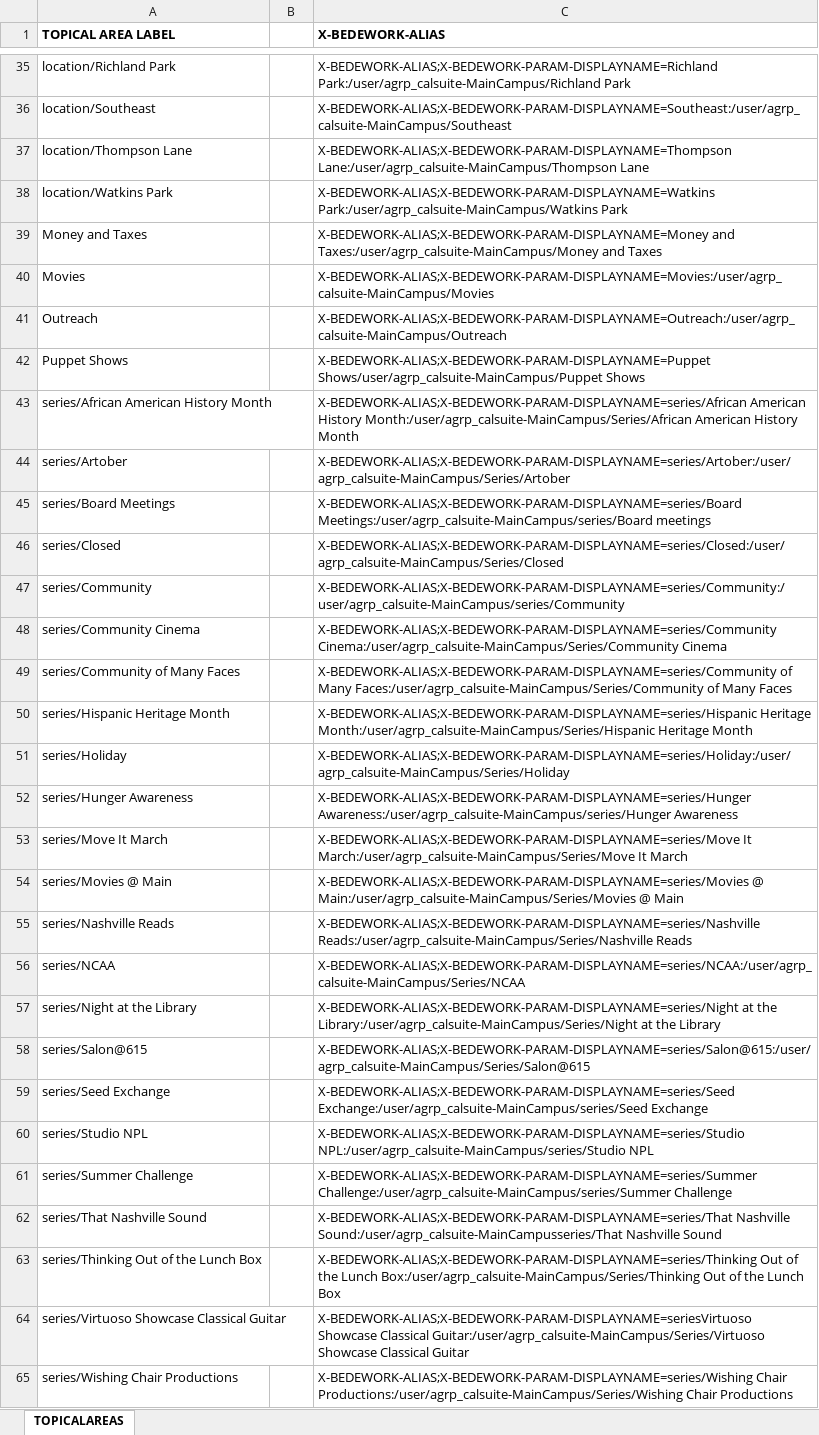
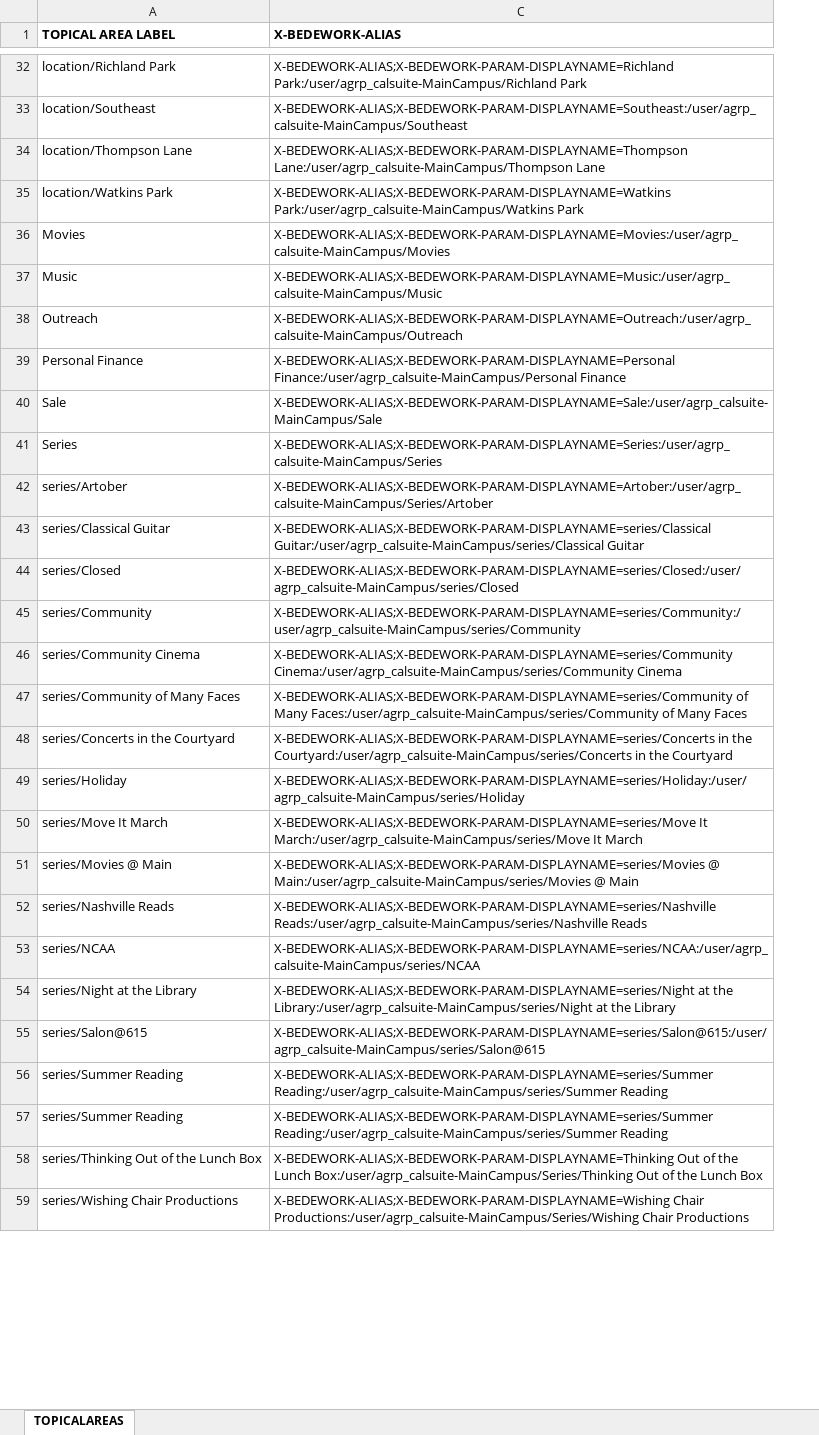
Before and after one commit to kyletcook/Concatenate-Quarterly_Programs, an Excel workbook: 20140722_TOPICAL_AREAS_SHEET_REVISION.xlsx, sheet TOPICALAREAS, drawn as a sheet; only a part is shown, gaps mark what is left out; values as stored, in another font and other column widths than the file's, no borders; removed rows and columns are numbered as before the commit, all else as after; the diff covers the shown part only; the diff names each change by its address in the sheet, - before the commit and + after, or states it on an @@ line.

```diff
--- a/20140722_TOPICAL_AREAS_SHEET_REVISION.xlsx (sheet TOPICALAREAS)
+++ b/20140722_TOPICAL_AREAS_SHEET_REVISION.xlsx (sheet TOPICALAREAS)
@@ column B hidden, empty @@
-row 39: Money and Taxes |  | X-BEDEWORK-ALIAS;X-BEDEWORK-PARAM-DISPLAYNAME=Money and Taxes:/user/agrp_calsuite-MainCampus/Money and Taxes
+row 37: Music | X-BEDEWORK-ALIAS;X-BEDEWORK-PARAM-DISPLAYNAME=Music:/user/agrp_calsuite-MainCampus/Music
-row 42: Puppet Shows |  | X-BEDEWORK-ALIAS;X-BEDEWORK-PARAM-DISPLAYNAME=Puppet Shows/user/agrp_calsuite-MainCampus/Puppet Shows
-row 43: series/African American History Month |  | X-BEDEWORK-ALIAS;X-BEDEWORK-PARAM-DISPLAYNAME=series/African American History Month:/user/agrp_calsuite-MainCampus/Series/African American History Month
+row 39: Personal Finance | X-BEDEWORK-ALIAS;X-BEDEWORK-PARAM-DISPLAYNAME=Personal Finance:/user/agrp_calsuite-MainCampus/Personal Finance
+row 40: Sale | X-BEDEWORK-ALIAS;X-BEDEWORK-PARAM-DISPLAYNAME=Sale:/user/agrp_calsuite-MainCampus/Sale
+row 41: Series | X-BEDEWORK-ALIAS;X-BEDEWORK-PARAM-DISPLAYNAME=Series:/user/agrp_calsuite-MainCampus/Series
-C42 (X-BEDEWORK-ALIAS): X-BEDEWORK-ALIAS;X-BEDEWORK-PARAM-DISPLAYNAME=series/Artober:/user/agrp_calsuite-MainCampus/Series/Artober
+C42 (X-BEDEWORK-ALIAS): X-BEDEWORK-ALIAS;X-BEDEWORK-PARAM-DISPLAYNAME=Artober:/user/agrp_calsuite-MainCampus/Series/Artober
-row 45: series/Board Meetings |  | X-BEDEWORK-ALIAS;X-BEDEWORK-PARAM-DISPLAYNAME=series/Board Meetings:/user/agrp_calsuite-MainCampus/series/Board meetings
+row 43: series/Classical Guitar | X-BEDEWORK-ALIAS;X-BEDEWORK-PARAM-DISPLAYNAME=series/Classical Guitar:/user/agrp_calsuite-MainCampus/series/Classical Guitar
-C44 (X-BEDEWORK-ALIAS): X-BEDEWORK-ALIAS;X-BEDEWORK-PARAM-DISPLAYNAME=series/Closed:/user/agrp_calsuite-MainCampus/Series/Closed
+C44 (X-BEDEWORK-ALIAS): X-BEDEWORK-ALIAS;X-BEDEWORK-PARAM-DISPLAYNAME=series/Closed:/user/agrp_calsuite-MainCampus/series/Closed
-C46 (X-BEDEWORK-ALIAS): X-BEDEWORK-ALIAS;X-BEDEWORK-PARAM-DISPLAYNAME=series/Community Cinema:/user/agrp_calsuite-MainCampus/Series/Community Cinema
+C46 (X-BEDEWORK-ALIAS): X-BEDEWORK-ALIAS;X-BEDEWORK-PARAM-DISPLAYNAME=series/Community Cinema:/user/agrp_calsuite-MainCampus/series/Community Cinema
-C47 (X-BEDEWORK-ALIAS): …of Many Faces:/user/agrp_calsuite-MainCampus/Series/Community of Many…
+C47 (X-BEDEWORK-ALIAS): …of Many Faces:/user/agrp_calsuite-MainCampus/series/Community of Many…
-row 50: series/Hispanic Heritage Month |  | X-BEDEWORK-ALIAS;X-BEDEWORK-PARAM-DISPLAYNAME=series/Hispanic Heritage Month:/user/agrp_calsuite-MainCampus/Series/Hispanic Heritage Month
+row 48: series/Concerts in the Courtyard | X-BEDEWORK-ALIAS;X-BEDEWORK-PARAM-DISPLAYNAME=series/Concerts in the Courtyard:/user/agrp_calsuite-MainCampus/series/Concerts in the Courtyard
-C49 (X-BEDEWORK-ALIAS): X-BEDEWORK-ALIAS;X-BEDEWORK-PARAM-DISPLAYNAME=series/Holiday:/user/agrp_calsuite-MainCampus/Series/Holiday
+C49 (X-BEDEWORK-ALIAS): X-BEDEWORK-ALIAS;X-BEDEWORK-PARAM-DISPLAYNAME=series/Holiday:/user/agrp_calsuite-MainCampus/series/Holiday
-row 52: series/Hunger Awareness |  | X-BEDEWORK-ALIAS;X-BEDEWORK-PARAM-DISPLAYNAME=series/Hunger Awareness:/user/agrp_calsuite-MainCampus/series/Hunger Awareness
-C50 (X-BEDEWORK-ALIAS): X-BEDEWORK-ALIAS;X-BEDEWORK-PARAM-DISPLAYNAME=series/Move It March:/user/agrp_calsuite-MainCampus/Series/Move It March
+C50 (X-BEDEWORK-ALIAS): X-BEDEWORK-ALIAS;X-BEDEWORK-PARAM-DISPLAYNAME=series/Move It March:/user/agrp_calsuite-MainCampus/series/Move It March
-C51 (X-BEDEWORK-ALIAS): X-BEDEWORK-ALIAS;X-BEDEWORK-PARAM-DISPLAYNAME=series/Movies @ Main:/user/agrp_calsuite-MainCampus/Series/Movies @ Main
+C51 (X-BEDEWORK-ALIAS): X-BEDEWORK-ALIAS;X-BEDEWORK-PARAM-DISPLAYNAME=series/Movies @ Main:/user/agrp_calsuite-MainCampus/series/Movies @ Main
-C52 (X-BEDEWORK-ALIAS): X-BEDEWORK-ALIAS;X-BEDEWORK-PARAM-DISPLAYNAME=series/Nashville Reads:/user/agrp_calsuite-MainCampus/Series/Nashville Reads
+C52 (X-BEDEWORK-ALIAS): X-BEDEWORK-ALIAS;X-BEDEWORK-PARAM-DISPLAYNAME=series/Nashville Reads:/user/agrp_calsuite-MainCampus/series/Nashville Reads
-C53 (X-BEDEWORK-ALIAS): X-BEDEWORK-ALIAS;X-BEDEWORK-PARAM-DISPLAYNAME=series/NCAA:/user/agrp_calsuite-MainCampus/Series/NCAA
+C53 (X-BEDEWORK-ALIAS): X-BEDEWORK-ALIAS;X-BEDEWORK-PARAM-DISPLAYNAME=series/NCAA:/user/agrp_calsuite-MainCampus/series/NCAA
-C54 (X-BEDEWORK-ALIAS): …at the Library:/user/agrp_calsuite-MainCampus/Series/Night at the…
+C54 (X-BEDEWORK-ALIAS): …at the Library:/user/agrp_calsuite-MainCampus/series/Night at the…
-C55 (X-BEDEWORK-ALIAS): X-BEDEWORK-ALIAS;X-BEDEWORK-PARAM-DISPLAYNAME=series/Salon@615:/user/agrp_calsuite-MainCampus/Series/Salon@615
+C55 (X-BEDEWORK-ALIAS): X-BEDEWORK-ALIAS;X-BEDEWORK-PARAM-DISPLAYNAME=series/Salon@615:/user/agrp_calsuite-MainCampus/series/Salon@615
-row 59: series/Seed Exchange |  | X-BEDEWORK-ALIAS;X-BEDEWORK-PARAM-DISPLAYNAME=series/Seed Exchange:/user/agrp_calsuite-MainCampus/series/Seed Exchange
-row 60: series/Studio NPL |  | X-BEDEWORK-ALIAS;X-BEDEWORK-PARAM-DISPLAYNAME=series/Studio NPL:/user/agrp_calsuite-MainCampus/series/Studio NPL
-A56 (TOPICAL AREA LABEL): series/Summer Challenge
+A56 (TOPICAL AREA LABEL): series/Summer Reading
-C56 (X-BEDEWORK-ALIAS): X-BEDEWORK-ALIAS;X-BEDEWORK-PARAM-DISPLAYNAME=series/Summer Challenge:/user/agrp_calsuite-MainCampus/series/Summer Challenge
+C56 (X-BEDEWORK-ALIAS): X-BEDEWORK-ALIAS;X-BEDEWORK-PARAM-DISPLAYNAME=series/Summer Reading:/user/agrp_calsuite-MainCampus/series/Summer Reading
-row 62: series/That Nashville Sound |  | X-BEDEWORK-ALIAS;X-BEDEWORK-PARAM-DISPLAYNAME=series/That Nashville Sound:/user/agrp_calsuite-MainCampusseries/That Nashville Sound
+row 57: series/Summer Reading | X-BEDEWORK-ALIAS;X-BEDEWORK-PARAM-DISPLAYNAME=series/Summer Reading:/user/agrp_calsuite-MainCampus/series/Summer Reading
-C58 (X-BEDEWORK-ALIAS): X-BEDEWORK-ALIAS;X-BEDEWORK-PARAM-DISPLAYNAME=series/Thinking Out of…
+C58 (X-BEDEWORK-ALIAS): X-BEDEWORK-ALIAS;X-BEDEWORK-PARAM-DISPLAYNAME=Thinking Out of…
-row 64: series/Virtuoso Showcase Classical Guitar |  | X-BEDEWORK-ALIAS;X-BEDEWORK-PARAM-DISPLAYNAME=seriesVirtuoso Showcase Classical Guitar:/user/agrp_calsuite-MainCampus/Series/Virtuoso Showcase Classical Guitar
-C59 (X-BEDEWORK-ALIAS): X-BEDEWORK-ALIAS;X-BEDEWORK-PARAM-DISPLAYNAME=series/Wishing Chair Productions:/user/agrp_calsuite-MainCampus/Series/Wishing…
+C59 (X-BEDEWORK-ALIAS): X-BEDEWORK-ALIAS;X-BEDEWORK-PARAM-DISPLAYNAME=Wishing Chair Productions:/user/agrp_calsuite-MainCampus/Series/Wishing…
```
Also changed, not shown: 10 added rows, 13 removed rows and 4 edited cells elsewhere in this sheet, hidden cells.
